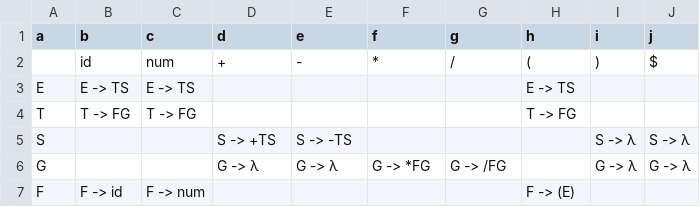
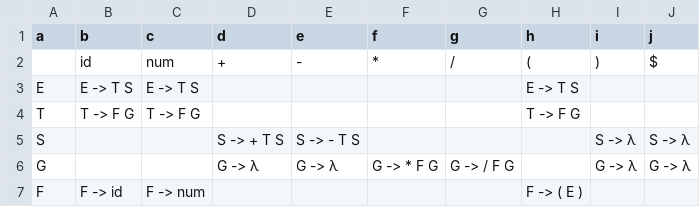
Before and after one commit to BrunoShimura/ProjetoCompiladores, a CSV file: data/tabela.csv, drawn as a sheet.

```diff
--- a/data/tabela.csv
+++ b/data/tabela.csv
@@ -2,6 +2,6 @@ a,b,c,d,e,f,g,h,i,j
 ,id,num,+,-,*,/,(,),$
-E,E -> TS,E -> TS,,,,, E -> TS,,
-T,T -> FG,T -> FG,,,,,T -> FG,,
-S,,,S -> +TS, S -> -TS,,,,S -> λ,S -> λ
-G,,,G -> λ,G -> λ,G -> *FG,G -> /FG,,G -> λ,G -> λ
-F,F -> id,F -> num,,,,,F -> (E),,
+E,E -> T S,E -> T S,,,,, E -> T S,,
+T,T -> F G,T -> F G,,,,,T -> F G,,
+S,,,S -> + T S, S -> - T S,,,,S -> λ,S -> λ
+G,,,G -> λ,G -> λ,G -> * F G,G -> / F G,,G -> λ,G -> λ
+F,F -> id,F -> num,,,,,F -> ( E ),,
```
Also changed, not shown: 2 other files.
